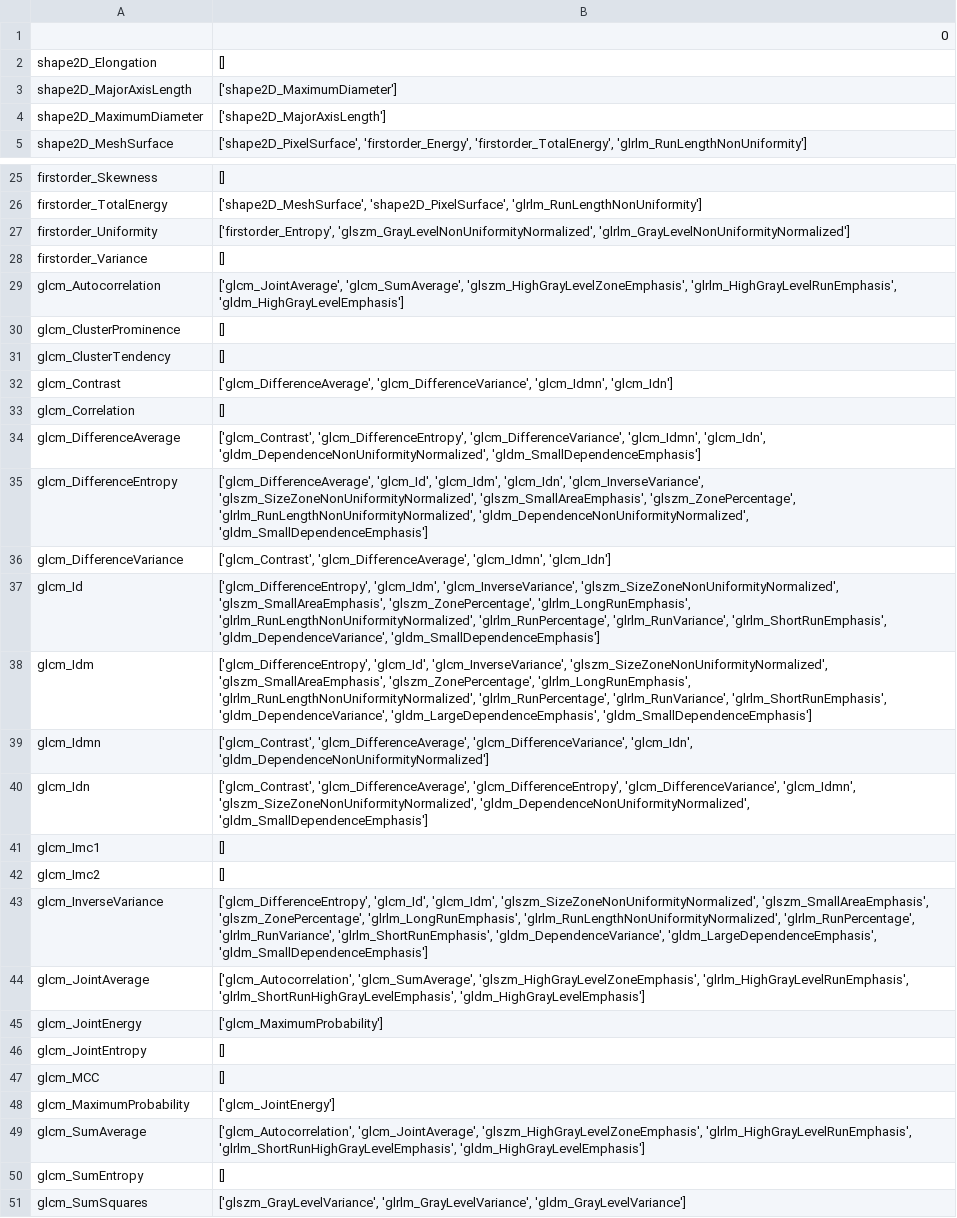
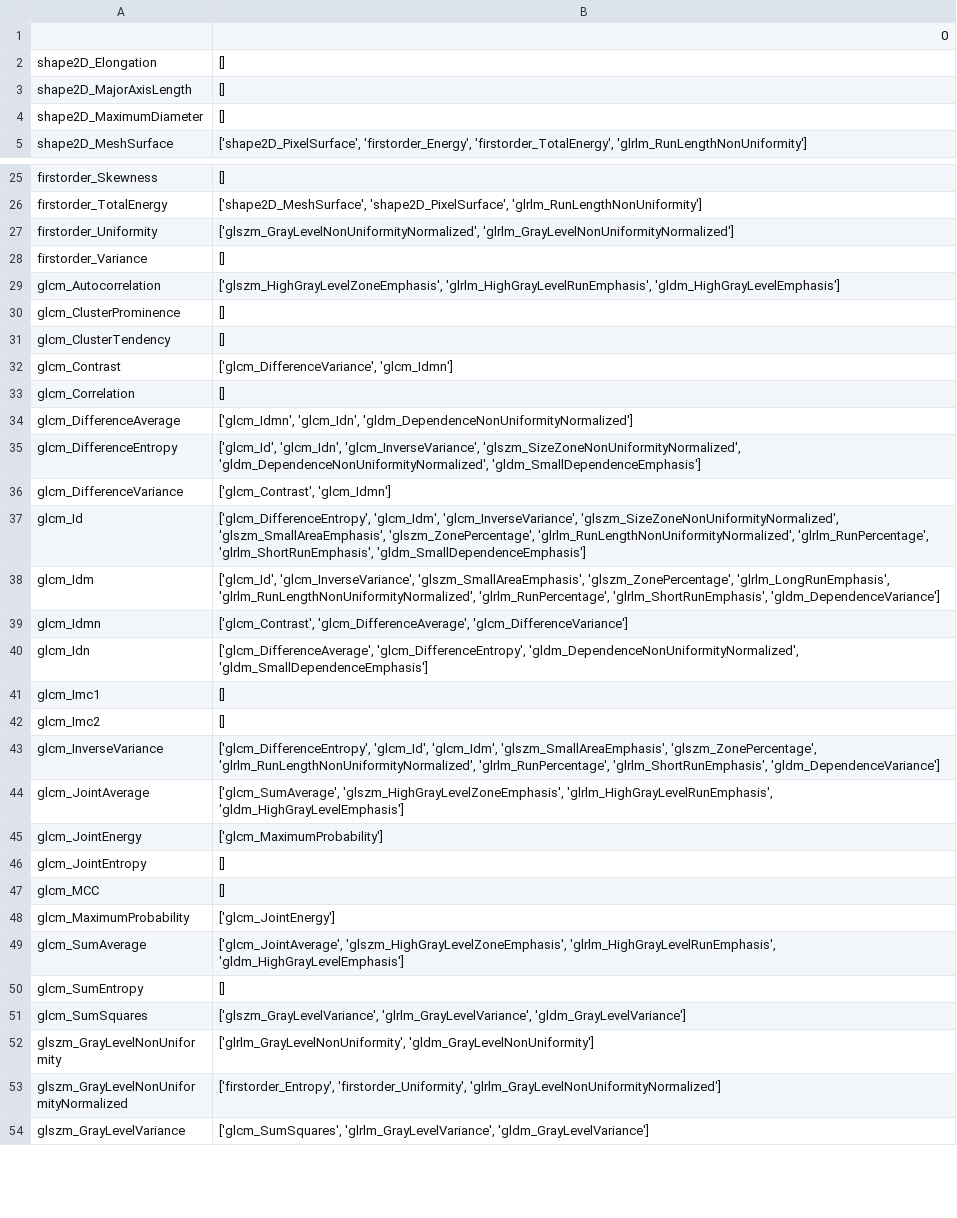
Before and after one commit to Likalto4/Added_value_feature_uncertainty, a CSV file: notebooks/training/pcc_names.csv, drawn as a sheet; only a part is shown, gaps mark what is left out; the shorter side is filled out with more unchanged rows; the diff covers the shown part only.

```diff
--- a/notebooks/training/pcc_names.csv
+++ b/notebooks/training/pcc_names.csv
@@ -2,4 +2,4 @@
 shape2D_Elongation,[]
-shape2D_MajorAxisLength,['shape2D_MaximumDiameter']
-shape2D_MaximumDiameter,['shape2D_MajorAxisLength']
+shape2D_MajorAxisLength,[]
+shape2D_MaximumDiameter,[]
 shape2D_MeshSurface,"['shape2D_PixelSurface', 'firstorder_Energy', 'firstorder_TotalEnergy', 'glrlm_RunLengthNonUniformity']"
@@ -26,20 +26,20 @@ firstorder_Skewness,[]
 firstorder_TotalEnergy,"['shape2D_MeshSurface', 'shape2D_PixelSurface', 'glrlm_RunLengthNonUniformity']"
-firstorder_Uniformity,"['firstorder_Entropy', 'glszm_GrayLevelNonUniformityNormalized', 'glrlm_GrayLevelNonUniformityNormalized']"
+firstorder_Uniformity,"['glszm_GrayLevelNonUniformityNormalized', 'glrlm_GrayLevelNonUniformityNormalized']"
 firstorder_Variance,[]
-glcm_Autocorrelation,"['glcm_JointAverage', 'glcm_SumAverage', 'glszm_HighGrayLevelZoneEmphasis', 'glrlm_HighGrayLevelRunEmphasis', 'gldm_HighGrayLevelEmphasis']"
+glcm_Autocorrelation,"['glszm_HighGrayLevelZoneEmphasis', 'glrlm_HighGrayLevelRunEmphasis', 'gldm_HighGrayLevelEmphasis']"
 glcm_ClusterProminence,[]
 glcm_ClusterTendency,[]
-glcm_Contrast,"['glcm_DifferenceAverage', 'glcm_DifferenceVariance', 'glcm_Idmn', 'glcm_Idn']"
+glcm_Contrast,"['glcm_DifferenceVariance', 'glcm_Idmn']"
 glcm_Correlation,[]
-glcm_DifferenceAverage,"['glcm_Contrast', 'glcm_DifferenceEntropy', 'glcm_DifferenceVariance', 'glcm_Idmn', 'glcm_Idn', 'gldm_DependenceNonUniformityNormalized', 'gldm_SmallDependenceEmphasis']"
-glcm_DifferenceEntropy,"['glcm_DifferenceAverage', 'glcm_Id', 'glcm_Idm', 'glcm_Idn', 'glcm_InverseVariance', 'glszm_SizeZoneNonUniformityNormalized', 'glszm_SmallAreaEmphasis', 'glszm_ZonePercentage', 'glrlm_RunLengthNonUniformityNormalized', 'gldm_DependenceNonUniformityNormalized', 'gldm_SmallDependenceEmphasis']"
-glcm_DifferenceVariance,"['glcm_Contrast', 'glcm_DifferenceAverage', 'glcm_Idmn', 'glcm_Idn']"
-glcm_Id,"['glcm_DifferenceEntropy', 'glcm_Idm', 'glcm_InverseVariance', 'glszm_SizeZoneNonUniformityNormalized', 'glszm_SmallAreaEmphasis', 'glszm_ZonePercentage', 'glrlm_LongRunEmphasis', 'glrlm_RunLengthNonUniformityNormalized', 'glrlm_RunPercentage', 'glrlm_RunVariance', 'glrlm_ShortRunEmphasis', 'gldm_DependenceVariance', 'gldm_SmallDependenceEmphasis']"
-glcm_Idm,"['glcm_DifferenceEntropy', 'glcm_Id', 'glcm_InverseVariance', 'glszm_SizeZoneNonUniformityNormalized', 'glszm_SmallAreaEmphasis', 'glszm_ZonePercentage', 'glrlm_LongRunEmphasis', 'glrlm_RunLengthNonUniformityNormalized', 'glrlm_RunPercentage', 'glrlm_RunVariance', 'glrlm_ShortRunEmphasis', 'gldm_DependenceVariance', 'gldm_LargeDependenceEmphasis', 'gldm_SmallDependenceEmphasis']"
-glcm_Idmn,"['glcm_Contrast', 'glcm_DifferenceAverage', 'glcm_DifferenceVariance', 'glcm_Idn', 'gldm_DependenceNonUniformityNormalized']"
-glcm_Idn,"['glcm_Contrast', 'glcm_DifferenceAverage', 'glcm_DifferenceEntropy', 'glcm_DifferenceVariance', 'glcm_Idmn', 'glszm_SizeZoneNonUniformityNormalized', 'gldm_DependenceNonUniformityNormalized', 'gldm_SmallDependenceEmphasis']"
+glcm_DifferenceAverage,"['glcm_Idmn', 'glcm_Idn', 'gldm_DependenceNonUniformityNormalized']"
+glcm_DifferenceEntropy,"['glcm_Id', 'glcm_Idn', 'glcm_InverseVariance', 'glszm_SizeZoneNonUniformityNormalized', 'gldm_DependenceNonUniformityNormalized', 'gldm_SmallDependenceEmphasis']"
+glcm_DifferenceVariance,"['glcm_Contrast', 'glcm_Idmn']"
+glcm_Id,"['glcm_DifferenceEntropy', 'glcm_Idm', 'glcm_InverseVariance', 'glszm_SizeZoneNonUniformityNormalized', 'glszm_SmallAreaEmphasis', 'glszm_ZonePercentage', 'glrlm_RunLengthNonUniformityNormalized', 'glrlm_RunPercentage', 'glrlm_ShortRunEmphasis', 'gldm_SmallDependenceEmphasis']"
+glcm_Idm,"['glcm_Id', 'glcm_InverseVariance', 'glszm_SmallAreaEmphasis', 'glszm_ZonePercentage', 'glrlm_LongRunEmphasis', 'glrlm_RunLengthNonUniformityNormalized', 'glrlm_RunPercentage', 'glrlm_ShortRunEmphasis', 'gldm_DependenceVariance']"
+glcm_Idmn,"['glcm_Contrast', 'glcm_DifferenceAverage', 'glcm_DifferenceVariance']"
+glcm_Idn,"['glcm_DifferenceAverage', 'glcm_DifferenceEntropy', 'gldm_DependenceNonUniformityNormalized', 'gldm_SmallDependenceEmphasis']"
 glcm_Imc1,[]
 glcm_Imc2,[]
-glcm_InverseVariance,"['glcm_DifferenceEntropy', 'glcm_Id', 'glcm_Idm', 'glszm_SizeZoneNonUniformityNormalized', 'glszm_SmallAreaEmphasis', 'glszm_ZonePercentage', 'glrlm_LongRunEmphasis', 'glrlm_RunLengthNonUniformityNormalized', 'glrlm_RunPercentage', 'glrlm_RunVariance', 'glrlm_ShortRunEmphasis', 'gldm_DependenceVariance', 'gldm_LargeDependenceEmphasis', 'gldm_SmallDependenceEmphasis']"
-glcm_JointAverage,"['glcm_Autocorrelation', 'glcm_SumAverage', 'glszm_HighGrayLevelZoneEmphasis', 'glrlm_HighGrayLevelRunEmphasis', 'glrlm_ShortRunHighGrayLevelEmphasis', 'gldm_HighGrayLevelEmphasis']"
+glcm_InverseVariance,"['glcm_DifferenceEntropy', 'glcm_Id', 'glcm_Idm', 'glszm_SmallAreaEmphasis', 'glszm_ZonePercentage', 'glrlm_RunLengthNonUniformityNormalized', 'glrlm_RunPercentage', 'glrlm_ShortRunEmphasis', 'gldm_DependenceVariance']"
+glcm_JointAverage,"['glcm_SumAverage', 'glszm_HighGrayLevelZoneEmphasis', 'glrlm_HighGrayLevelRunEmphasis', 'gldm_HighGrayLevelEmphasis']"
 glcm_JointEnergy,['glcm_MaximumProbability']
@@ -48,3 +48,3 @@ glcm_MCC,[]
 glcm_MaximumProbability,['glcm_JointEnergy']
-glcm_SumAverage,"['glcm_Autocorrelation', 'glcm_JointAverage', 'glszm_HighGrayLevelZoneEmphasis', 'glrlm_HighGrayLevelRunEmphasis', 'glrlm_ShortRunHighGrayLevelEmphasis', 'gldm_HighGrayLevelEmphasis']"
+glcm_SumAverage,"['glcm_JointAverage', 'glszm_HighGrayLevelZoneEmphasis', 'glrlm_HighGrayLevelRunEmphasis', 'gldm_HighGrayLevelEmphasis']"
 glcm_SumEntropy,[]
```
Also changed, not shown: 31 edited cells elsewhere in this file, notebooks/training/pcc_high.csv, 2 other files.
